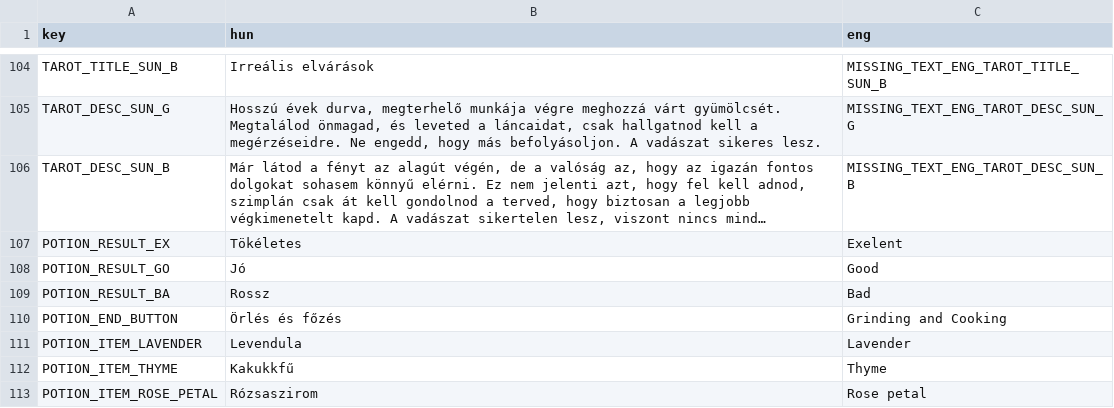
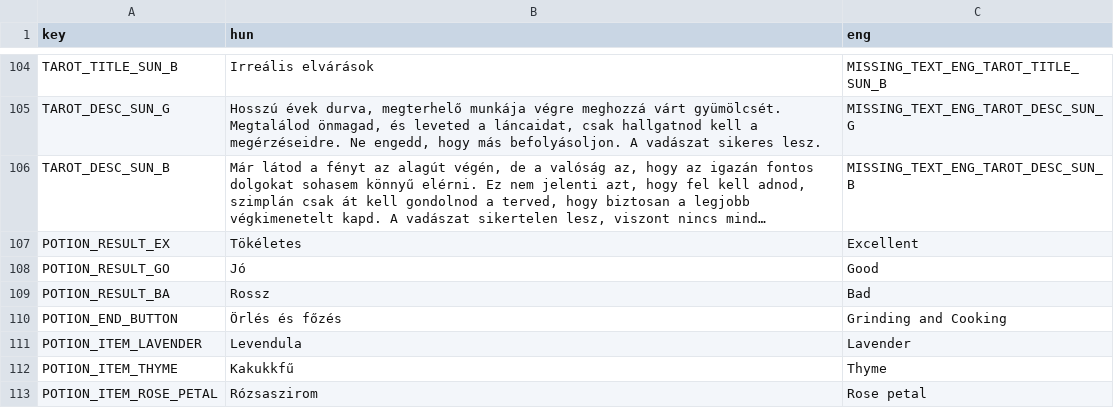
Before and after one commit to Hangeffekt/GameJam, a CSV file: assets/LocalizationFiles/Localization.csv, drawn as a sheet; only a part is shown, gaps mark what is left out; long unchanged cells end in …; the diff names each change by its address in the sheet, - before the commit and + after, or states it on an @@ line.

```diff
--- a/assets/LocalizationFiles/Localization.csv
+++ b/assets/LocalizationFiles/Localization.csv
-C107 (eng): Exelent
+C107 (eng): Excellent
```
Also changed, not shown: 3 other files.
